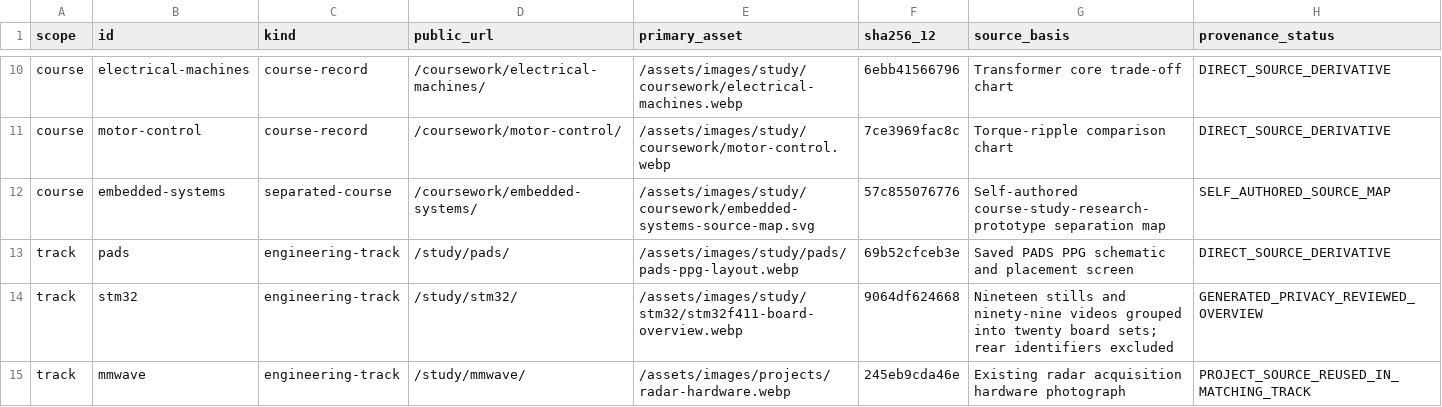
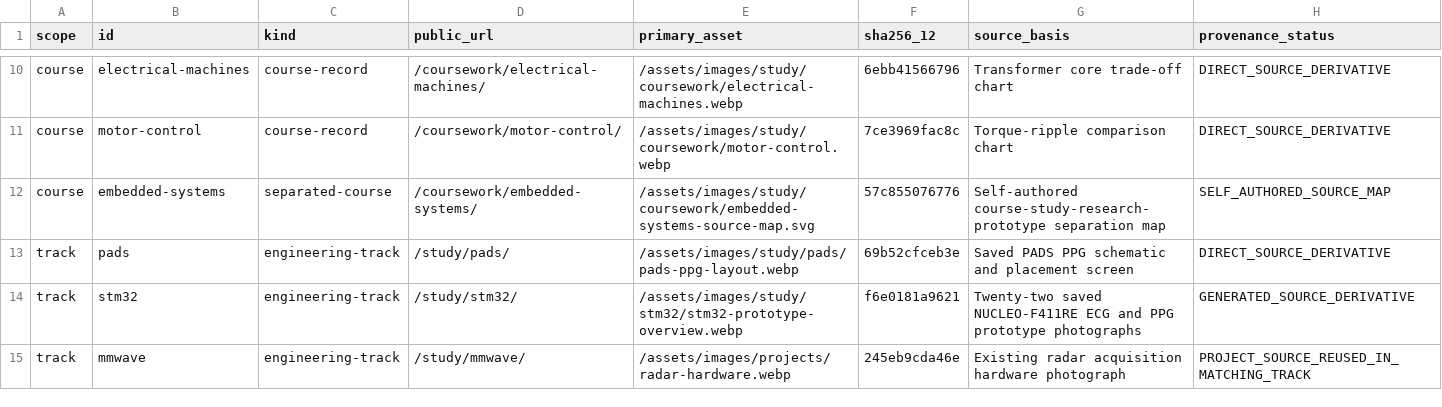
Before and after one commit to Dororok9061/dororok9061.github.io, a CSV file: docs/qa/ASSET_PROVENANCE_AUDIT.csv, drawn as a sheet; only a part is shown, gaps mark what is left out.

```diff
--- a/docs/qa/ASSET_PROVENANCE_AUDIT.csv
+++ b/docs/qa/ASSET_PROVENANCE_AUDIT.csv
@@ -13,3 +13,3 @@ course,embedded-systems,separated-course,/coursework/embedded-systems/,/assets/i
 track,pads,engineering-track,/study/pads/,/assets/images/study/pads/pads-ppg-layout.webp,69b52cfceb3e,Saved PADS PPG schematic and placement screen,DIRECT_SOURCE_DERIVATIVE
-track,stm32,engineering-track,/study/stm32/,/assets/images/study/stm32/stm32f411-board-overview.webp,9064df624668,Nineteen stills and ninety-nine videos grouped into twenty board sets; rear identifiers excluded,GENERATED_PRIVACY_REVIEWED_OVERVIEW
+track,stm32,engineering-track,/study/stm32/,/assets/images/study/stm32/stm32-prototype-overview.webp,f6e0181a9621,Twenty-two saved NUCLEO-F411RE ECG and PPG prototype photographs,GENERATED_SOURCE_DERIVATIVE
 track,mmwave,engineering-track,/study/mmwave/,/assets/images/projects/radar-hardware.webp,245eb9cda46e,Existing radar acquisition hardware photograph,PROJECT_SOURCE_REUSED_IN_MATCHING_TRACK
```
Also changed, not shown: 40 other files.
